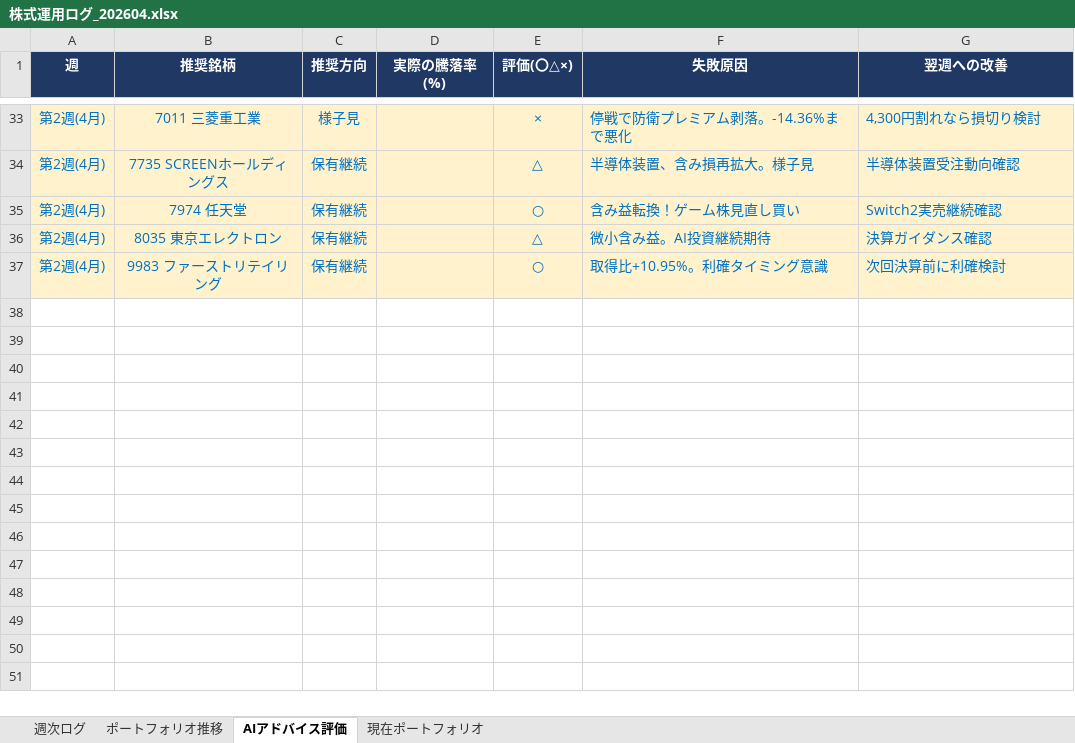
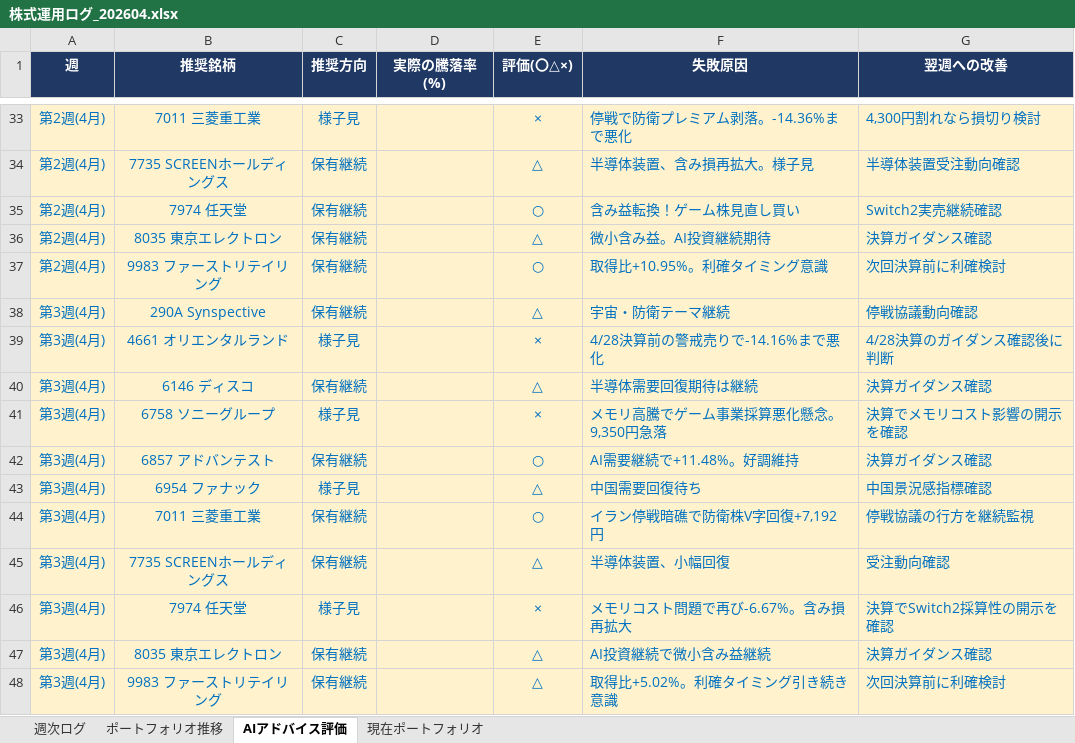
Before and after one commit to dandy0323/ClaudeCowork, an Excel workbook: 株売買アドバイス/202604/株式運用ログ_202604.xlsx, sheet AIアドバイス評価, drawn as a sheet; only a part is shown, gaps mark what is left out; values as stored, in another font and other column widths than the file's, no borders; the diff names each change by its address in the sheet, - before the commit and + after, or states it on an @@ line.

```diff
--- a/株売買アドバイス/202604/株式運用ログ_202604.xlsx (sheet AIアドバイス評価)
+++ b/株売買アドバイス/202604/株式運用ログ_202604.xlsx (sheet AIアドバイス評価)
+row 38: 第3週(4月) | 290A Synspective | 保有継続 |  | △ | 宇宙・防衛テーマ継続 | 停戦協議動向確認
+row 39: 第3週(4月) | 4661 オリエンタルランド | 様子見 |  | × | 4/28決算前の警戒売りで-14.16%まで悪化 | 4/28決算のガイダンス確認後に判断
+row 40: 第3週(4月) | 6146 ディスコ | 保有継続 |  | △ | 半導体需要回復期待は継続 | 決算ガイダンス確認
+row 41: 第3週(4月) | 6758 ソニーグループ | 様子見 |  | × | メモリ高騰でゲーム事業採算悪化懸念。9,350円急落 | 決算でメモリコスト影響の開示を確認
+row 42: 第3週(4月) | 6857 アドバンテスト | 保有継続 |  | ○ | AI需要継続で+11.48%。好調維持 | 決算ガイダンス確認
+row 43: 第3週(4月) | 6954 ファナック | 様子見 |  | △ | 中国需要回復待ち | 中国景況感指標確認
+row 44: 第3週(4月) | 7011 三菱重工業 | 保有継続 |  | ○ | イラン停戦暗礁で防衛株V字回復+7,192円 | 停戦協議の行方を継続監視
+row 45: 第3週(4月) | 7735 SCREENホールディングス | 保有継続 |  | △ | 半導体装置、小幅回復 | 受注動向確認
+row 46: 第3週(4月) | 7974 任天堂 | 様子見 |  | × | メモリコスト問題で再び-6.67%。含み損再拡大 | 決算でSwitch2採算性の開示を確認
+row 47: 第3週(4月) | 8035 東京エレクトロン | 保有継続 |  | △ | AI投資継続で微小含み益継続 | 決算ガイダンス確認
+row 48: 第3週(4月) | 9983 ファーストリテイリング | 保有継続 |  | △ | 取得比+5.02%。利確タイミング引き続き意識 | 次回決算前に利確検討
```
Also changed, not shown: sheet 週次ログ, sheet 現在ポートフォリオ, sheet ポートフォリオ推移, 1 other file.
